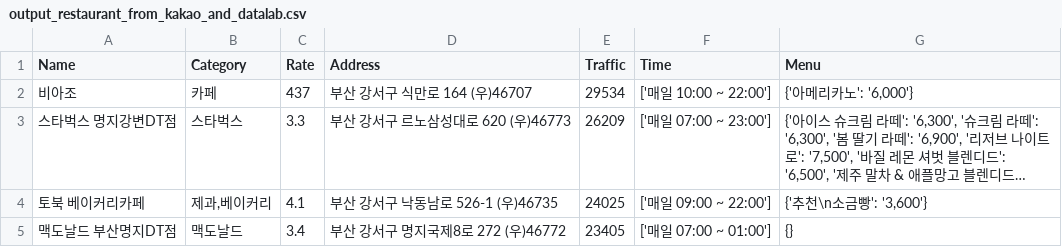
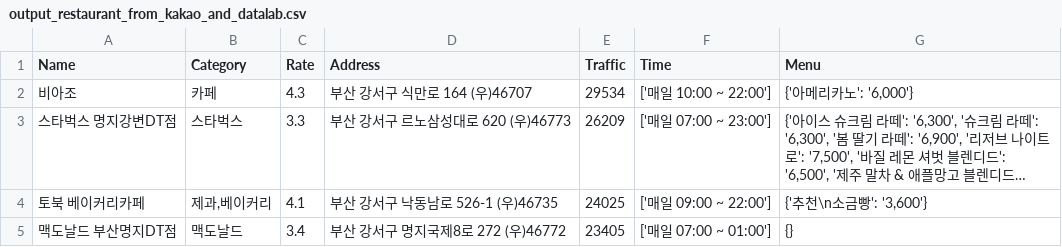
Before and after one commit to Lab-Odego/chatodego-temp, a CSV file: scrapping/pythonScraping/restaurant_csv_folder/output_restaurant_from_kakao_and_datalab.csv, drawn as a sheet; only a part is shown; long unchanged cells end in …; the diff names each change by its address in the sheet, - before the commit and + after, or states it on an @@ line.

Commit message:
Correct output_restaurant_from_kakao_and_datalab.csv

```diff
--- a/scrapping/pythonScraping/restaurant_csv_folder/output_restaurant_from_kakao_and_datalab.csv
+++ b/scrapping/pythonScraping/restaurant_csv_folder/output_restaurant_from_kakao_and_datalab.csv
-C2 (Rate): 437
+C2 (Rate): 4.3
```
Also changed, not shown: 2 other files.
